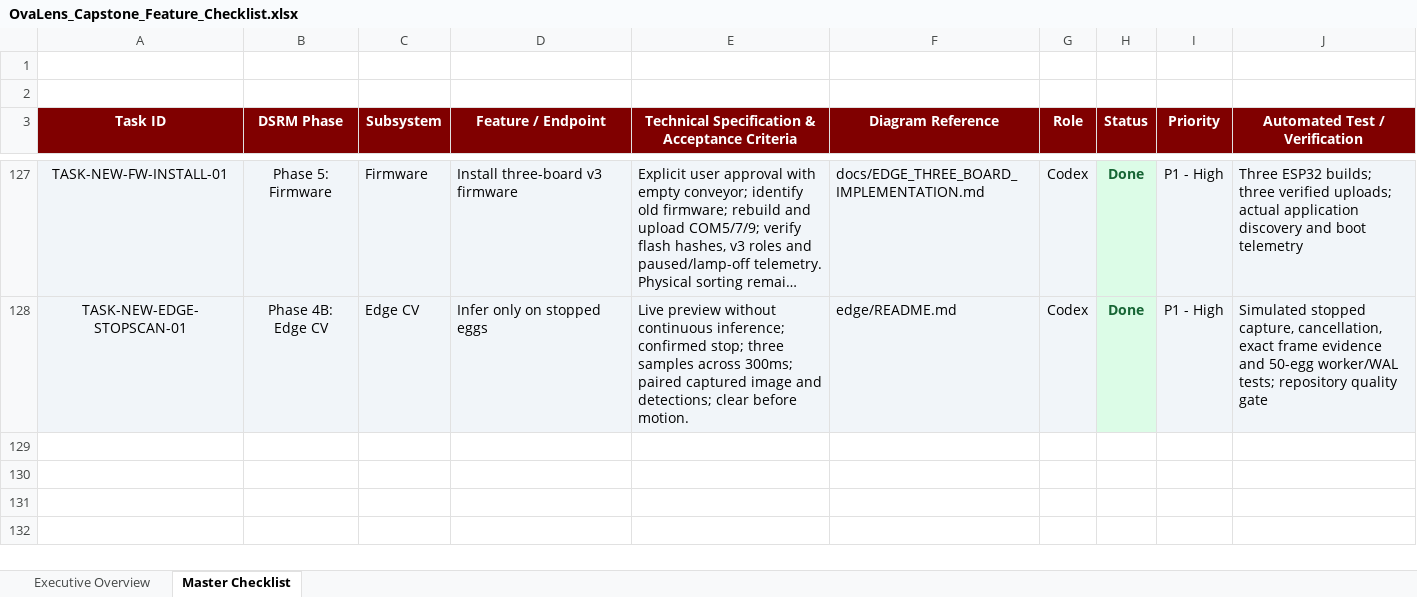
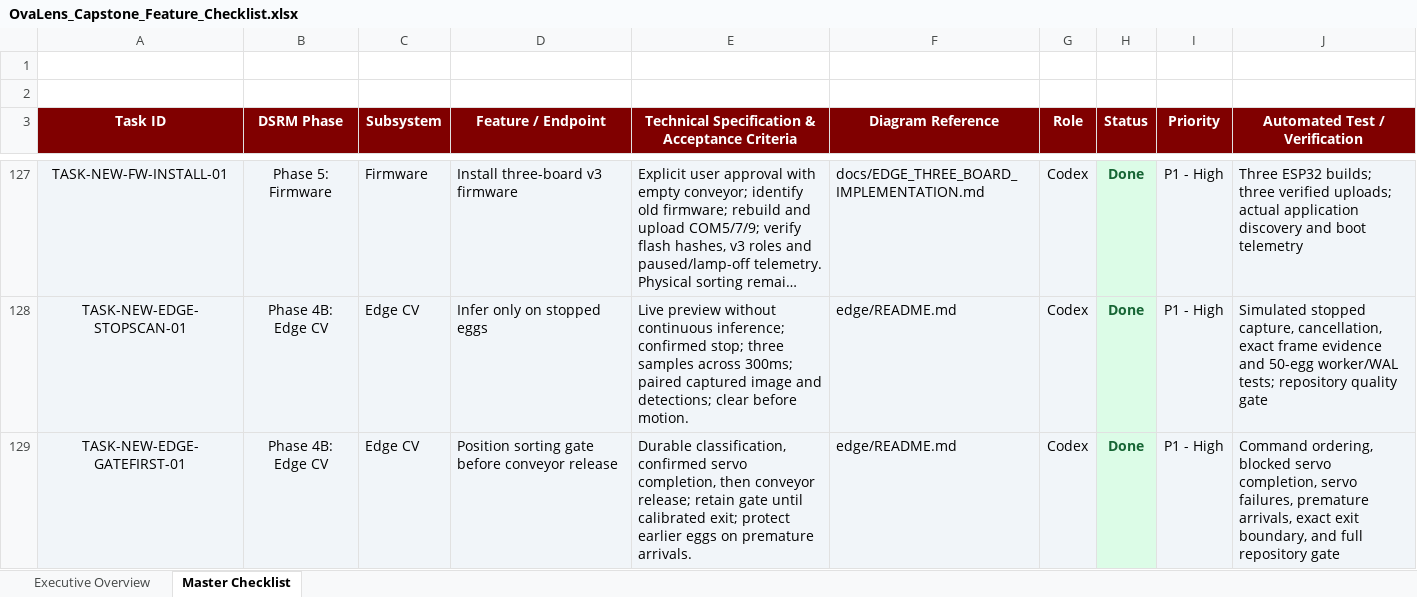
Before and after one commit to Dev-RyleR6/OvaLens-Ecosystem, an Excel workbook: docs/OvaLens_Capstone_Feature_Checklist.xlsx, sheet Master Checklist, drawn as a sheet; only a part is shown, gaps mark what is left out; long unchanged cells end in …; values as stored, in another font and other column widths than the file's, no borders; the diff names each change by its address in the sheet, - before the commit and + after, or states it on an @@ line.

Commit message:
fix(edge): position sorting gate before conveyor release

```diff
--- a/docs/OvaLens_Capstone_Feature_Checklist.xlsx (sheet Master Checklist)
+++ b/docs/OvaLens_Capstone_Feature_Checklist.xlsx (sheet Master Checklist)
+row 129: TASK-NEW-EDGE-GATEFIRST-01 | Phase 4B: Edge CV | Edge CV | Position sorting gate before conveyor release | Durable classification, confirmed servo completion, then conveyor release; retain gate until calibrated exit; protect earlier eggs on premature arrivals. | edge/README.md | Codex | Done | P1 - High | Command ordering, blocked servo completion, servo failures, premature arrivals, exact exit boundary, and full repository gate
```
Also changed, not shown: 9 other files.
